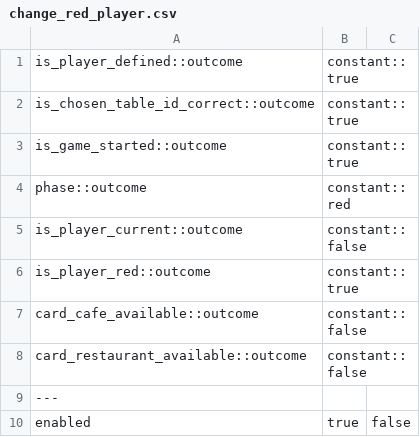
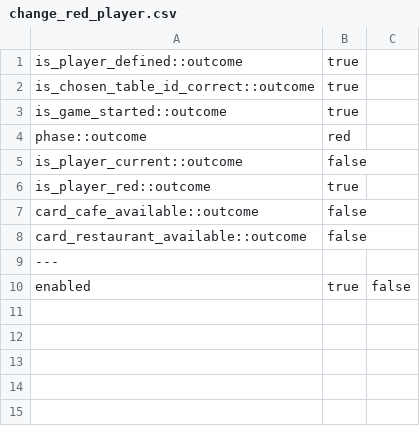
Before and after one commit to citerm/tg-doc, a CSV file: Sources/tables/commands/change_red_player.csv, drawn as a sheet.

```diff
--- a/Sources/tables/commands/change_red_player.csv
+++ b/Sources/tables/commands/change_red_player.csv
@@ -1,9 +1,9 @@
-is_player_defined::outcome;constant::true
-is_chosen_table_id_correct::outcome;constant::true
-is_game_started::outcome;constant::true
-phase::outcome;constant::red
-is_player_current::outcome;constant::false
-is_player_red::outcome;constant::true
-card_cafe_available::outcome;constant::false
-card_restaurant_available::outcome;constant::false
+is_player_defined::outcome;true
+is_chosen_table_id_correct::outcome;true
+is_game_started::outcome;true
+phase::outcome;red
+is_player_current::outcome;false
+is_player_red::outcome;true
+card_cafe_available::outcome;false
+card_restaurant_available::outcome;false
 ---
```
Also changed, not shown: Sources/tables/abstracts/card_restaurant_available.csv, Sources/tables/abstracts/phase.csv, 39 other files.
